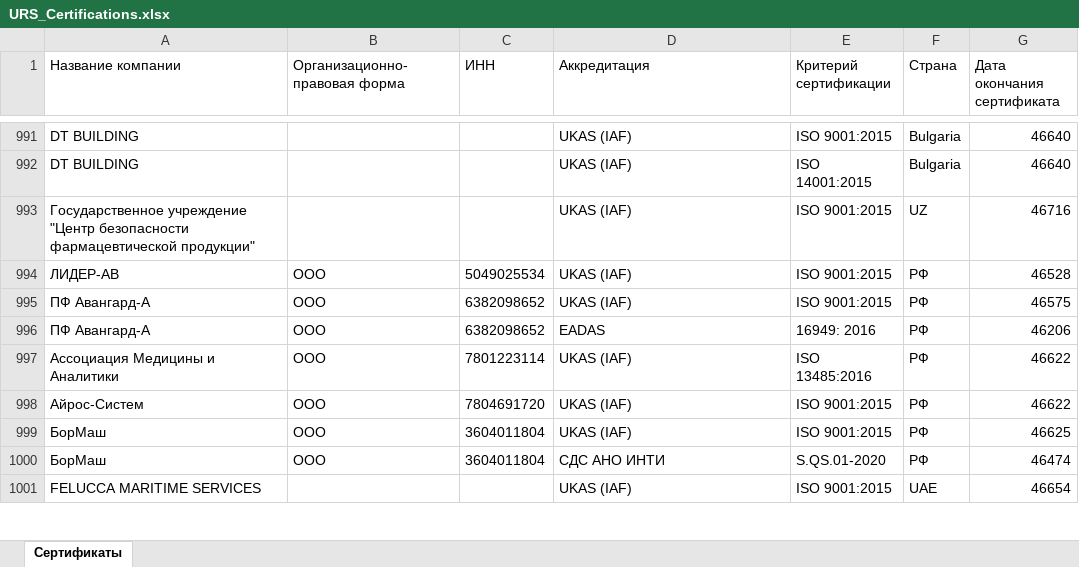
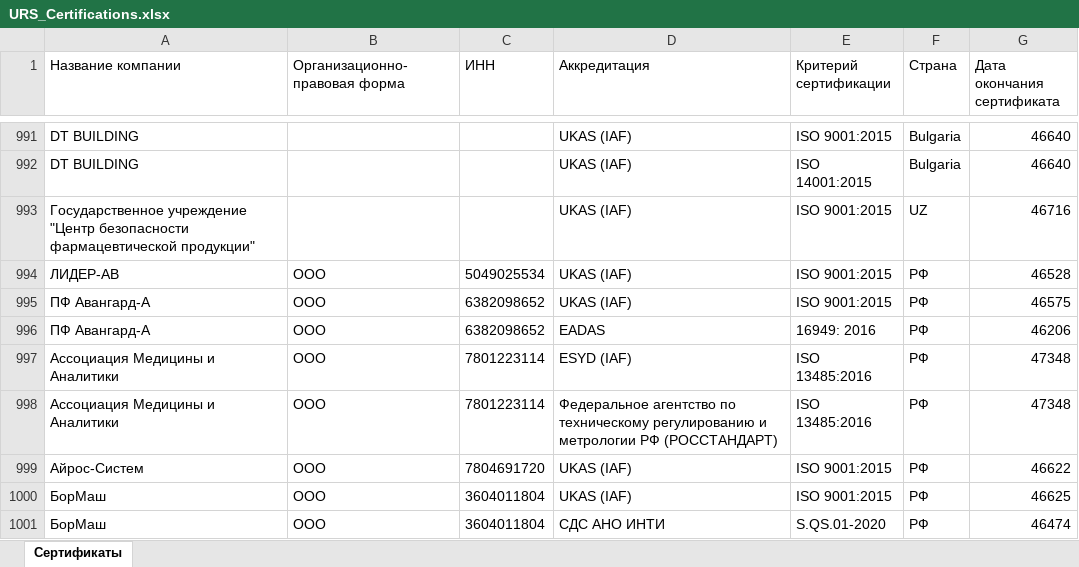
Before and after one commit to LegendaCR/Legendacompany, an Excel workbook: sites/URS/URS_Certifications/URS_Certifications.xlsx, sheet Сертификаты, drawn as a sheet; only a part is shown, gaps mark what is left out; the shorter side is filled out with more unchanged rows; values as stored, in another font and other column widths than the file's, no borders; the diff names each change by its address in the sheet, - before the commit and + after, or states it on an @@ line.

Commit message:
chore(tilda): обновление URS_Certifications.xlsx

```diff
--- a/sites/URS/URS_Certifications/URS_Certifications.xlsx (sheet Сертификаты)
+++ b/sites/URS/URS_Certifications/URS_Certifications.xlsx (sheet Сертификаты)
-D997 (Аккредитация): UKAS (IAF)
+D997 (Аккредитация): ESYD (IAF)
-G997 (Дата окончания сертификата): 46622
+G997 (Дата окончания сертификата): 47348
+row 998: Ассоциация Медицины и Аналитики | ООО | 7801223114 | Федеральное агентство по техническому регулированию и метрологии РФ (РОССТАНДАРТ) | ISO 13485:2016 | РФ | 47348
```
